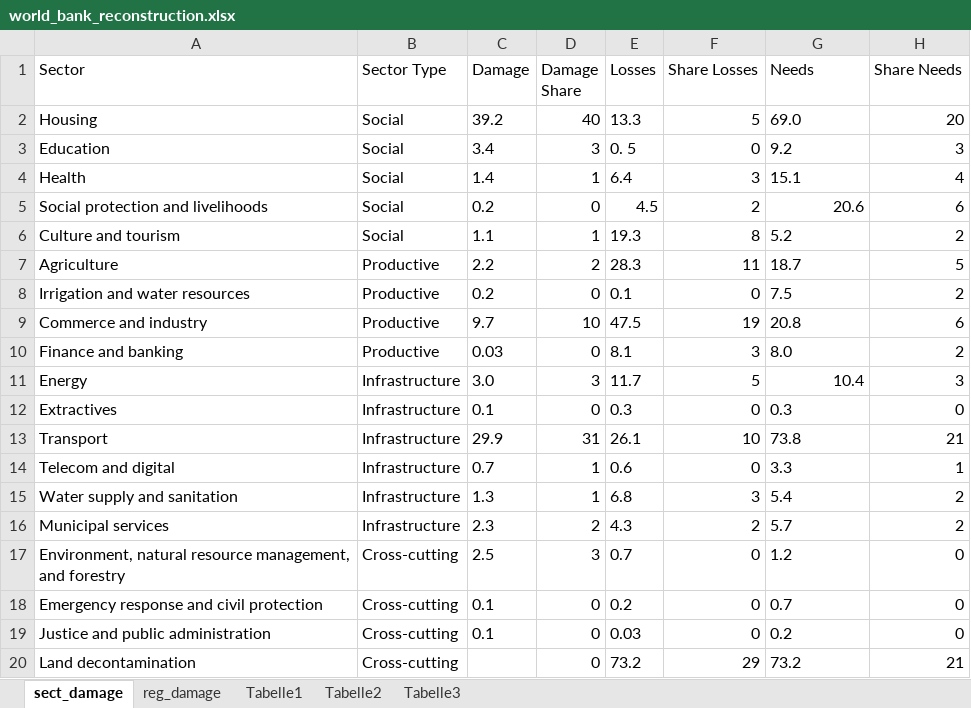
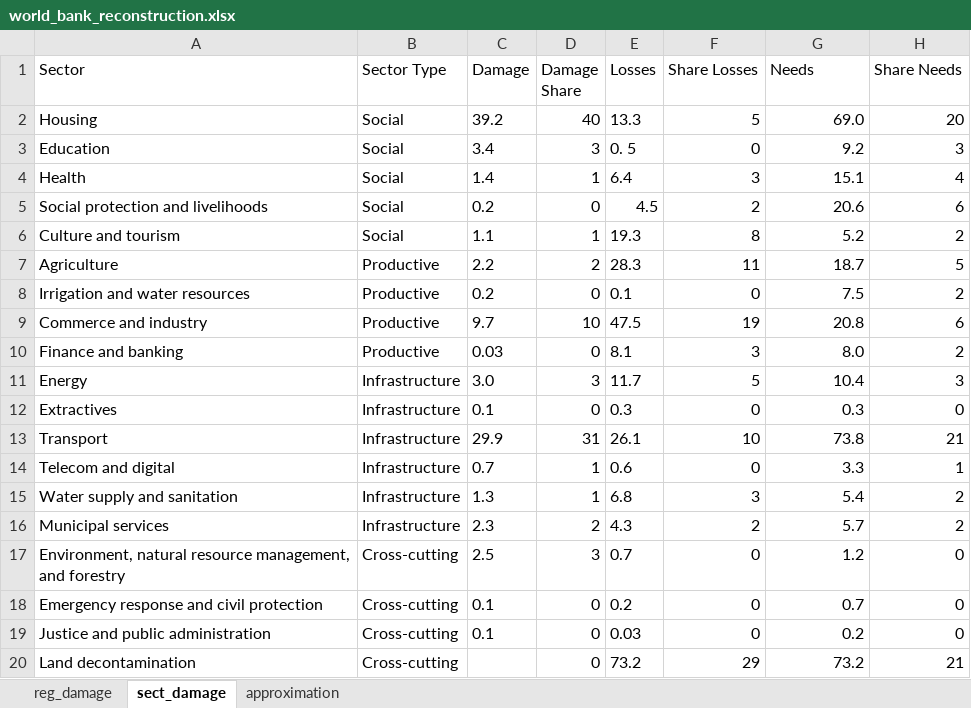
Before and after one commit to artkochnev/ukraine_dashboard, an Excel workbook: assets/world_bank_reconstruction.xlsx, sheet sect_damage, drawn as a sheet; values as stored, in another font and other column widths than the file's, no borders; table styles not drawn; the diff names each change by its address in the sheet, - before the commit and + after, or states it on an @@ line.

```diff
--- a/assets/world_bank_reconstruction.xlsx (sheet sect_damage)
+++ b/assets/world_bank_reconstruction.xlsx (sheet sect_damage)
-sheet tab: Tabelle1
-sheet tab: Tabelle2
-sheet tab: Tabelle3
+sheet tab: approximation
@@ sheet tab order changed: reg_damage | sect_damage | approximation @@
-G2:G4 alignment: left
+G2:G4 alignment: right
-G6:G10 alignment: left
+G6:G10 alignment: right
-G12:G20 alignment: left
+G12:G20 alignment: right
```
Also changed, not shown: sheet reg_damage, 41 other files.
